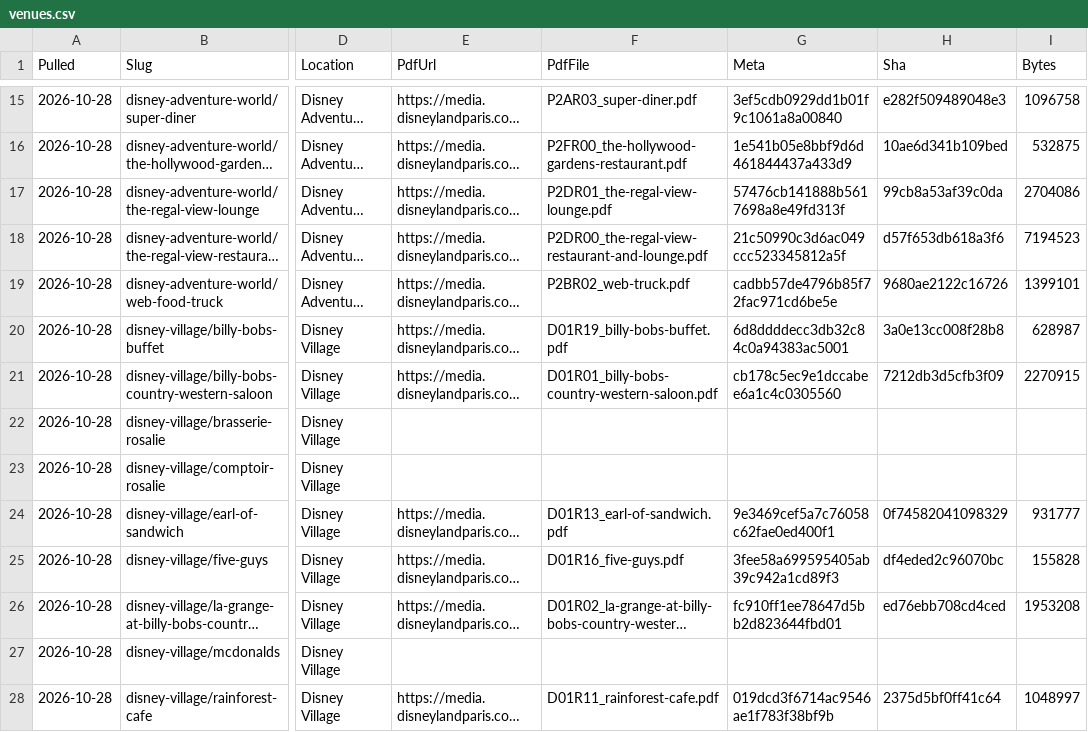
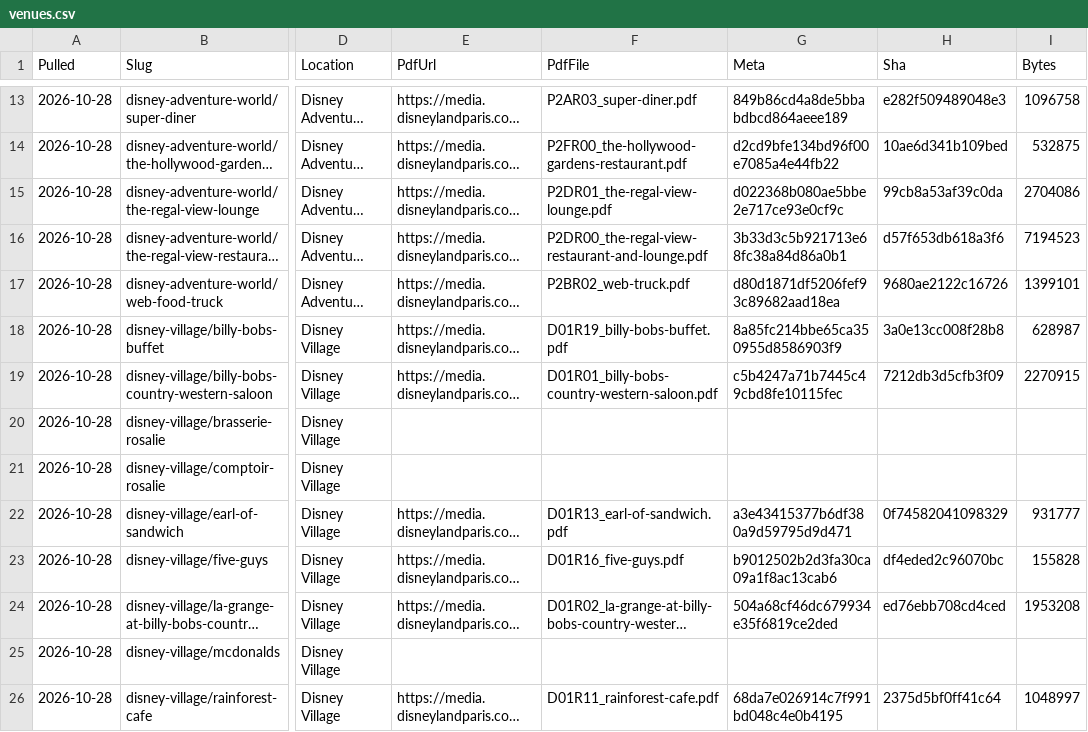
Before and after one commit to scoopdisney/paris-menu-watch, a CSV file: data/venues.csv, drawn as a sheet; only a part is shown, gaps mark what is left out; long unchanged cells end in …; addresses are those after the commit; the diff covers the shown part only; the diff names each change by its address in the sheet, - before the commit and + after, or states it on an @@ line.

```diff
--- a/data/venues.csv
+++ b/data/venues.csv
-G13 (Meta): 3ef5cdb0929dd1b01f9c1061a8a00840
+G13 (Meta): 849b86cd4a8de5bbabdbcd864aeee189
-G14 (Meta): 1e541b05e8bbf9d6d461844437a433d9
+G14 (Meta): d2cd9bfe134bd96f00e7085a4e44fb22
-G15 (Meta): 57476cb141888b5617698a8e49fd313f
+G15 (Meta): d022368b080ae5bbe2e717ce93e0cf9c
-G16 (Meta): 21c50990c3d6ac049ccc523345812a5f
+G16 (Meta): 3b33d3c5b921713e68fc38a84d86a0b1
-G17 (Meta): cadbb57de4796b85f72fac971cd6be5e
+G17 (Meta): d80d1871df5206fef93c89682aad18ea
-G18 (Meta): 6d8ddddecc3db32c84c0a94383ac5001
+G18 (Meta): 8a85fc214bbe65ca350955d8586903f9
-G19 (Meta): cb178c5ec9e1dccabee6a1c4c0305560
+G19 (Meta): c5b4247a71b7445c49cbd8fe10115fec
-G22 (Meta): 9e3469cef5a7c76058c62fae0ed400f1
+G22 (Meta): a3e43415377b6df380a9d59795d9d471
-G23 (Meta): 3fee58a699595405ab39c942a1cd89f3
+G23 (Meta): b9012502b2d3fa30ca09a1f8ac13cab6
-G24 (Meta): fc910ff1ee78647d5bb2d823644fbd01
+G24 (Meta): 504a68cf46dc679934e35f6819ce2ded
-G26 (Meta): 019dcd3f6714ac9546ae1f783f38bf9b
+G26 (Meta): 68da7e026914c7f991bd048c4e0b4195
```
Also changed, not shown: 2 moved rows and 66 edited cells elsewhere in this file, data/prices.csv.
